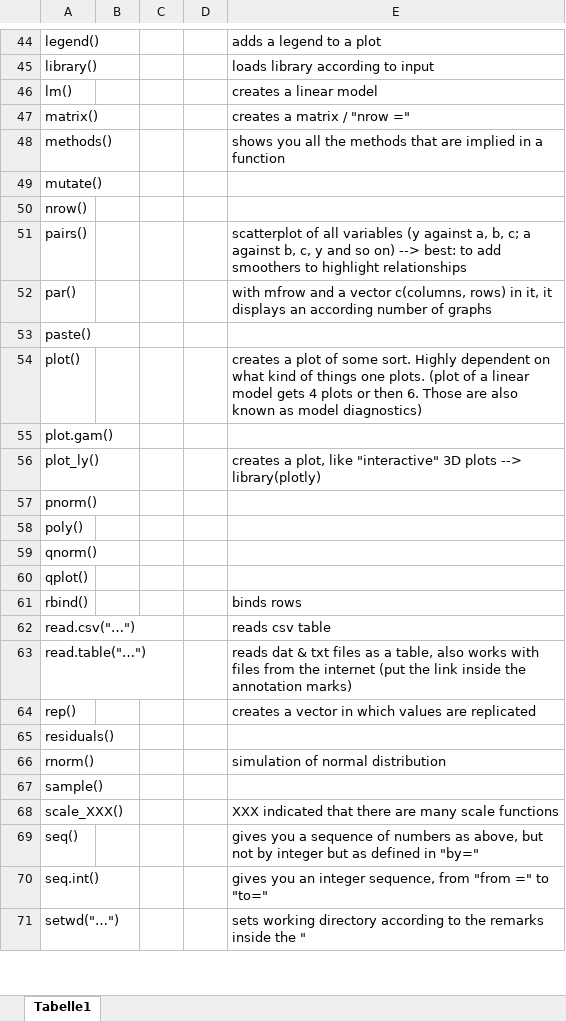
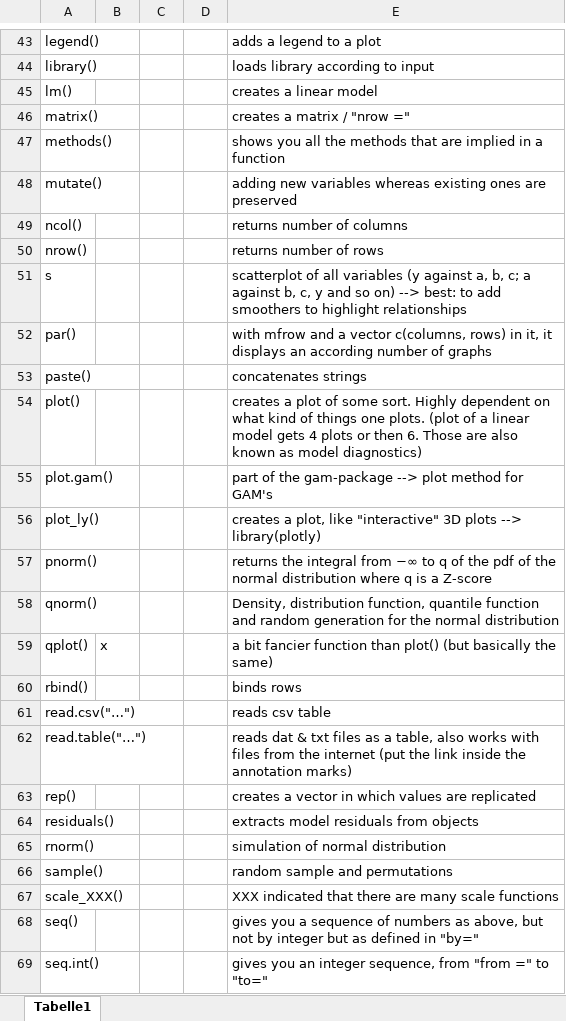
Before and after one commit to adrianari/r-bootcamp, an Excel workbook: Functions_Adriana_Ricklin.xlsx, sheet Tabelle1, drawn as a sheet; only a part is shown, gaps mark what is left out; the shorter side is filled out with more unchanged rows; values as stored, in another font and other column widths than the file's, no borders; conditional formats not drawn; removed rows and columns are numbered as before the commit, all else as after; the diff covers the shown part only; the diff names each change by its address in the sheet, - before the commit and + after, or states it on an @@ line.

Commit message:
Update Functions_Adriana_Ricklin.xlsx

```diff
--- a/Functions_Adriana_Ricklin.xlsx (sheet Tabelle1)
+++ b/Functions_Adriana_Ricklin.xlsx (sheet Tabelle1)
-E48: (empty)
+E48: adding new variables whereas existing ones are preserved
+row 49: ncol() |  |  |  | returns number of columns
-E50: (empty)
+E50: returns number of rows
-A51: pairs()
+A51: s
-E53: (empty)
+E53: concatenates strings
-E55: (empty)
+E55: part of the gam-package --> plot method for GAM's
-E57: (empty)
+E57: returns the integral from −∞ to q of the pdf of the normal distribution where q is a Z-score
-row 58: poly()
-E58: (empty)
+E58: Density, distribution function, quantile function and random generation for the normal distribution
-B59: (empty)
+B59: x
-E59: (empty)
+E59: a bit fancier function than plot() (but basically the same)
-E64: (empty)
+E64: extracts model residuals from objects
-E66: (empty)
+E66: random sample and permutations
```
Also changed, not shown: 2 removed rows and 14 edited cells elsewhere in this sheet.
